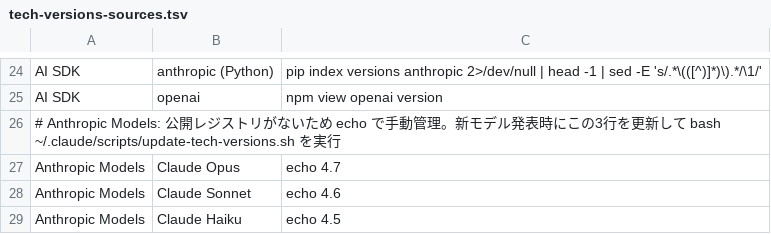
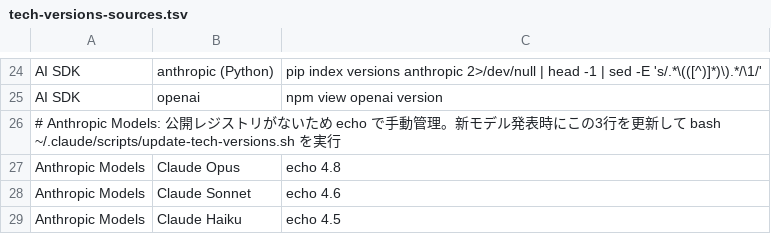
Before and after one commit to OndaMasashi/.claude, a TSV file: tech-versions-sources.tsv, drawn as a sheet; only a part is shown, gaps mark what is left out.

```diff
--- a/tech-versions-sources.tsv
+++ b/tech-versions-sources.tsv
@@ -26,3 +26,3 @@ AI SDK	openai	npm view openai version
 # Anthropic Models: 公開レジストリがないため echo で手動管理。新モデル発表時にこの3行を更新して bash ~/.claude/scripts/update-tech-versions.sh を実行
-Anthropic Models	Claude Opus	echo 4.7
+Anthropic Models	Claude Opus	echo 4.8
 Anthropic Models	Claude Sonnet	echo 4.6
```
Also changed, not shown: 11 other files.
